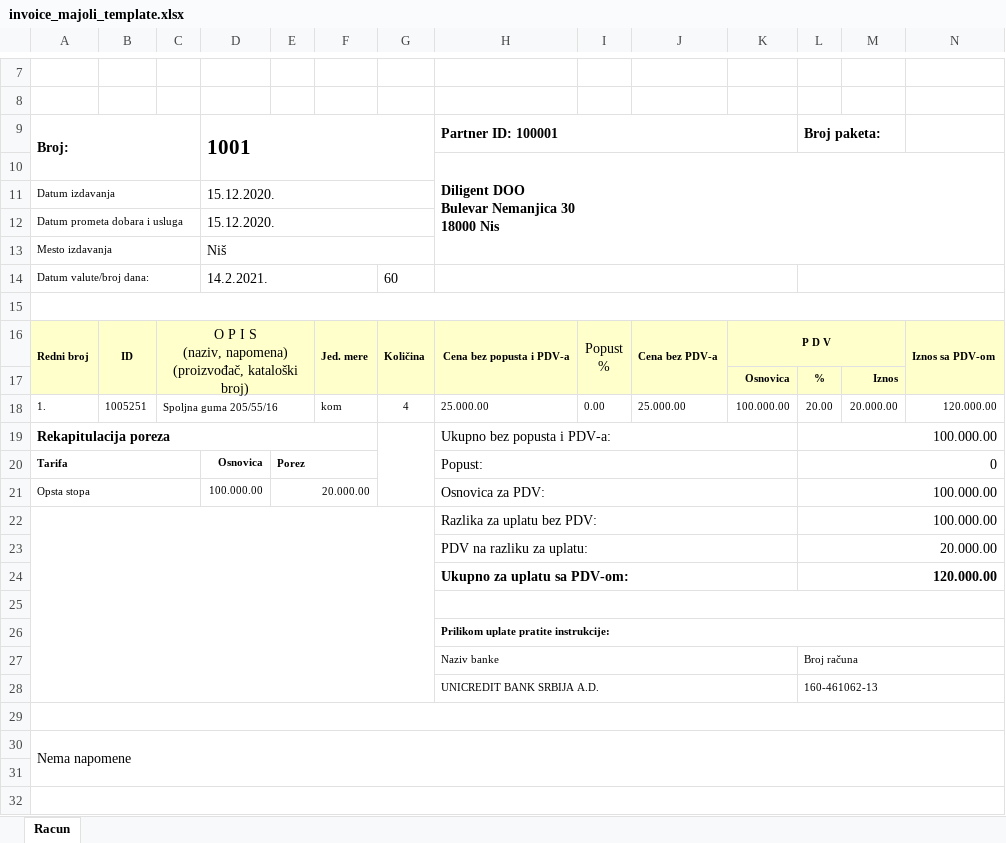
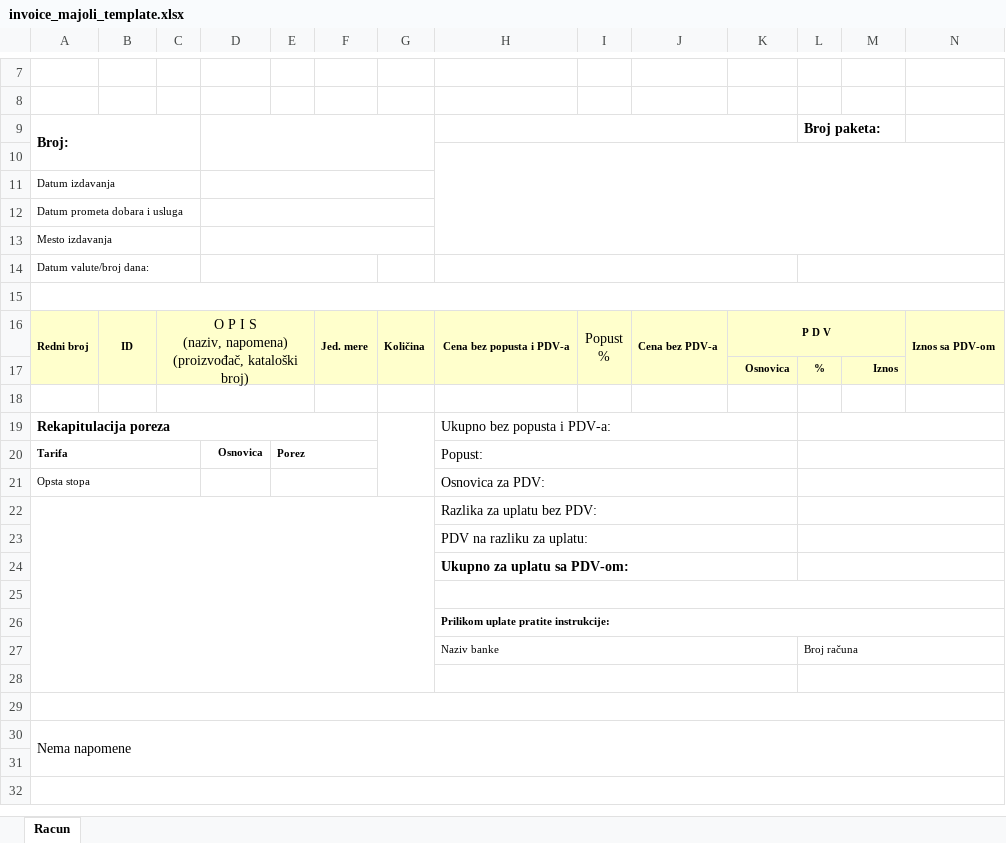
Before and after one commit to NenadStojanovic/MajoliFE, an Excel workbook: MajoliFE/Templates/invoice_majoli_template.xlsx, sheet Racun, drawn as a sheet; only a part is shown, gaps mark what is left out; values as stored, in another font and other column widths than the file's, no borders; charts and pictures not drawn; ↵ is a line break in a cell; the diff names each change by its address in the sheet, - before the commit and + after, or states it on an @@ line.

```diff
--- a/MajoliFE/Templates/invoice_majoli_template.xlsx (sheet Racun)
+++ b/MajoliFE/Templates/invoice_majoli_template.xlsx (sheet Racun)
-D9: 1001
+D9: (empty)
-H9: Partner ID: 100001
+H9: (empty)
-H10: Diligent DOO ↵ Bulevar Nemanjica 30 ↵ 18000 Nis
+H10: (empty)
-D11:D12: 15.12.2020.
+D11:D12: (empty)
-D13: Niš
+D13: (empty)
-D14: 14.2.2021.
+D14: (empty)
-G14: 60
+G14: (empty)
-row 18: 1. | 1005251 | Spoljna guma 205/55/16 |  |  | kom | 4 | 25.000.00 | 0.00 | 25.000.00 | 100.000.00 | 20.00 | 20.000.00 | 120.000.00
+row 18: (empty)
-L19: 100.000.00
+L19: (empty)
-L20: 0
+L20: (empty)
-D21: 100.000.00
+D21: (empty)
-E21: 20.000.00
+E21: (empty)
-L21:L22: 100.000.00
+L21:L22: (empty)
-L23: 20.000.00
+L23: (empty)
-L24: 120.000.00
+L24: (empty)
-row 28:  |  |  |  |  |  |  | UNICREDIT BANK SRBIJA A.D. |  |  |  | 160-461062-13
+row 28: (empty)
```
Also changed, not shown: 13 other files.
